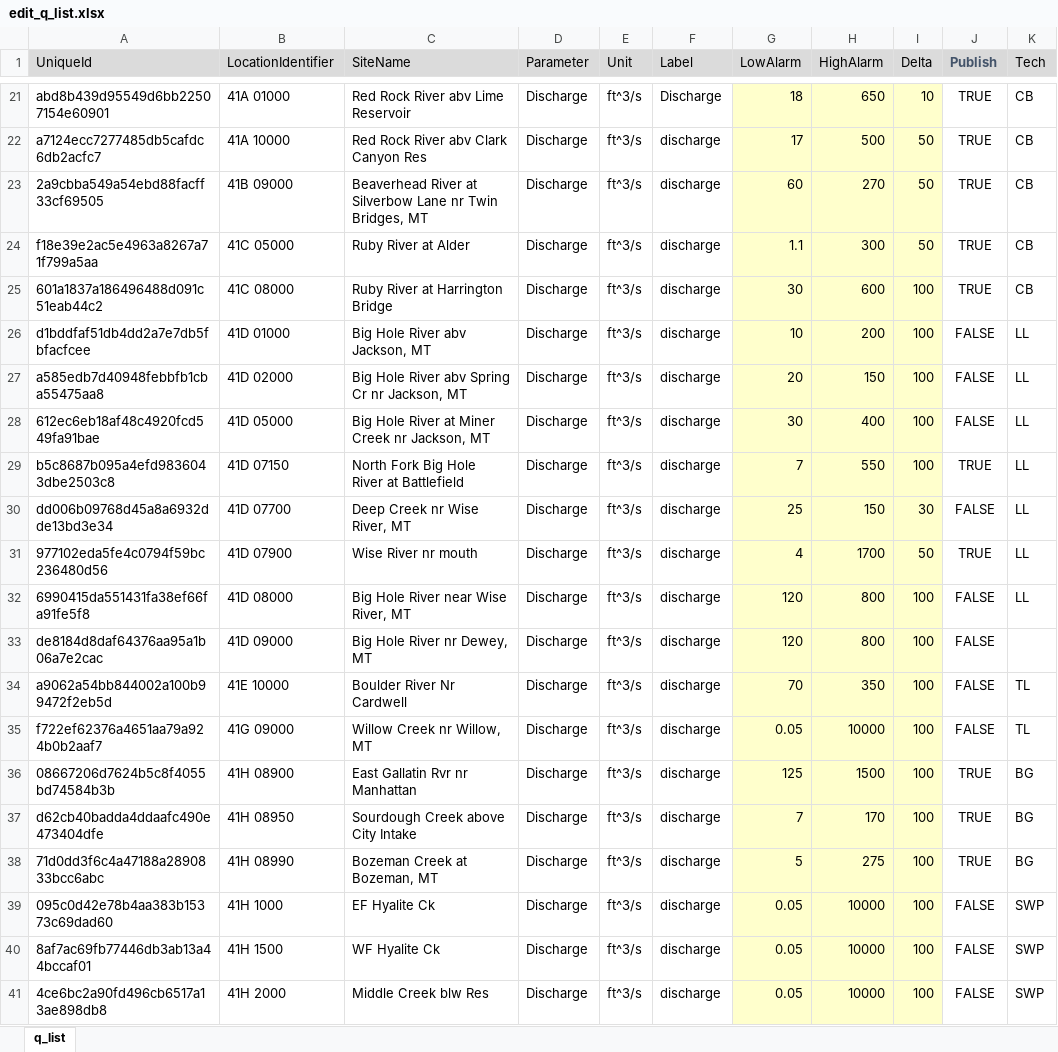
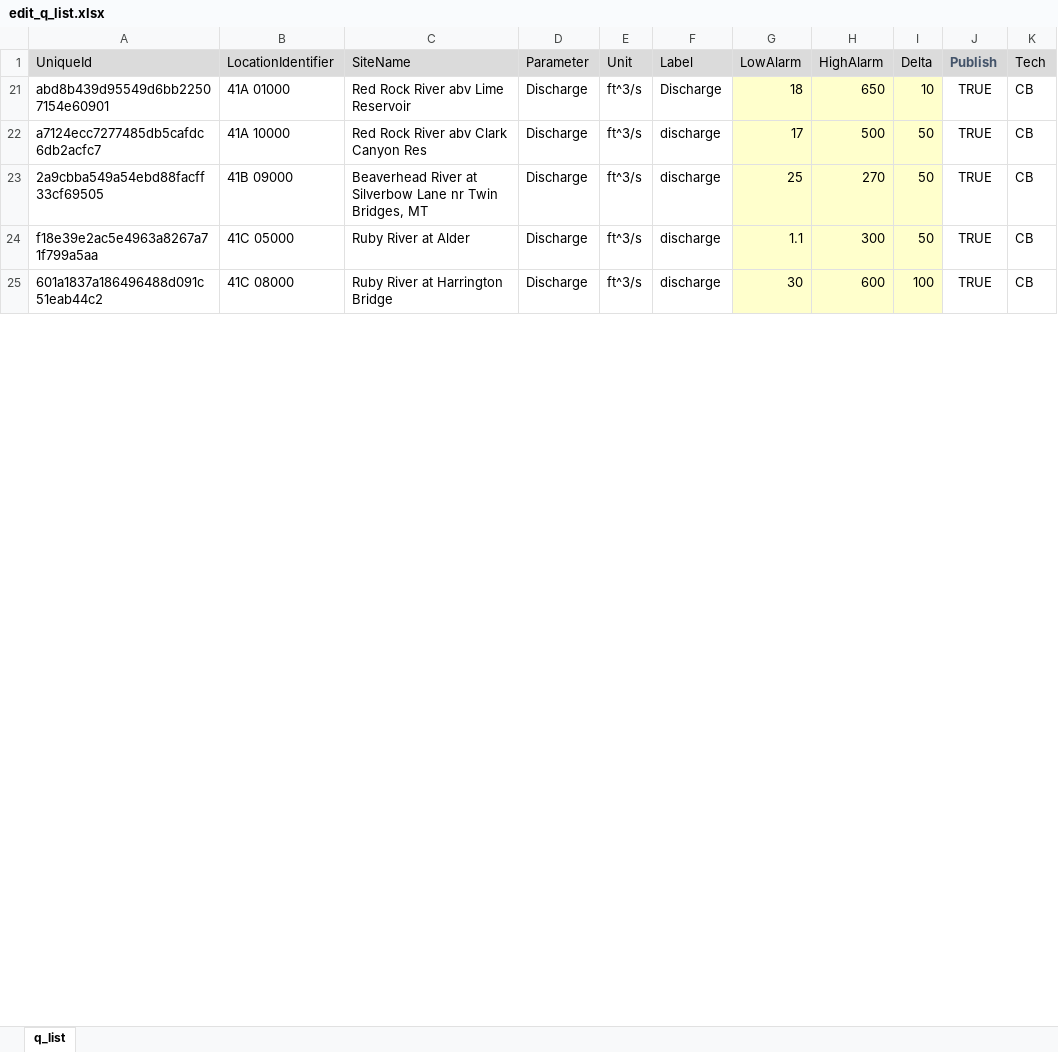
Before and after one commit to MTDNRC-WRD/Aquarius_Alarms, an Excel workbook: Q_Alarm/edit_q_list.xlsx, sheet q_list, drawn as a sheet; only a part is shown, gaps mark what is left out; values as stored, in another font and other column widths than the file's, no borders; conditional formats not drawn; the diff covers the shown part only; the diff names each change by its address in the sheet, - before the commit and + after, or states it on an @@ line.

```diff
--- a/Q_Alarm/edit_q_list.xlsx (sheet q_list)
+++ b/Q_Alarm/edit_q_list.xlsx (sheet q_list)
-G23 (LowAlarm): 60
+G23 (LowAlarm): 25
@@ row 26 hidden: d1bddfaf51db4dd2a7e7db5fbfacfcee | 41D 01000 | Big Hole River abv Jackson, MT | Discharge | ft^3/s | discharge | 10 | 200 | 100 | FALSE | LL @@
@@ row 27 hidden: a585edb7d40948febbfb1cba55475aa8 | 41D 02000 | Big Hole River abv Spring Cr nr Jackson, MT | Discharge | ft^3/s | discharge | 20 | 150 | 100 | FALSE | LL @@
@@ row 28 hidden: 612ec6eb18af48c4920fcd549fa91bae | 41D 05000 | Big Hole River at Miner Creek nr Jackson, MT | Discharge | ft^3/s | discharge | 30 | 400 | 100 | FALSE | LL @@
@@ row 29 hidden: b5c8687b095a4efd9836043dbe2503c8 | 41D 07150 | North Fork Big Hole River at Battlefield | Discharge | ft^3/s | discharge | 7 | 550 | 100 | TRUE | LL @@
@@ row 30 hidden: dd006b09768d45a8a6932dde13bd3e34 | 41D 07700 | Deep Creek nr Wise River, MT | Discharge | ft^3/s | discharge | 25 | 150 | 30 | FALSE | LL @@
@@ row 31 hidden: 977102eda5fe4c0794f59bc236480d56 | 41D 07900 | Wise River nr mouth | Discharge | ft^3/s | discharge | 4 | 1700 | 50 | TRUE | LL @@
@@ row 32 hidden: 6990415da551431fa38ef66fa91fe5f8 | 41D 08000 | Big Hole River near Wise River, MT | Discharge | ft^3/s | discharge | 120 | 800 | 100 | FALSE | LL @@
@@ row 33 hidden: de8184d8daf64376aa95a1b06a7e2cac | 41D 09000 | Big Hole River nr Dewey, MT | Discharge | ft^3/s | discharge | 120 | 800 | 100 | FALSE @@
@@ row 34 hidden: a9062a54bb844002a100b99472f2eb5d | 41E 10000 | Boulder River Nr Cardwell | Discharge | ft^3/s | discharge | 70 | 350 | 100 | FALSE | TL @@
@@ row 35 hidden: f722ef62376a4651aa79a924b0b2aaf7 | 41G 09000 | Willow Creek nr Willow, MT | Discharge | ft^3/s | discharge | 0.05 | 10000 | 100 | FALSE | TL @@
@@ row 36 hidden: 08667206d7624b5c8f4055bd74584b3b | 41H 08900 | East Gallatin Rvr nr Manhattan | Discharge | ft^3/s | discharge | 125 | 1500 | 100 | TRUE | BG @@
@@ row 37 hidden: d62cb40badda4ddaafc490e473404dfe | 41H 08950 | Sourdough Creek above City Intake | Discharge | ft^3/s | discharge | 7 | 170 | 100 | TRUE | BG @@
@@ row 38 hidden: 71d0dd3f6c4a47188a2890833bcc6abc | 41H 08990 | Bozeman Creek at Bozeman, MT | Discharge | ft^3/s | discharge | 5 | 275 | 100 | TRUE | BG @@
@@ row 39 hidden: 095c0d42e78b4aa383b15373c69dad60 | 41H 1000 | EF Hyalite Ck | Discharge | ft^3/s | discharge | 0.05 | 10000 | 100 | FALSE | SWP @@
@@ row 40 hidden: 8af7ac69fb77446db3ab13a44bccaf01 | 41H 1500 | WF Hyalite Ck | Discharge | ft^3/s | discharge | 0.05 | 10000 | 100 | FALSE | SWP @@
@@ row 41 hidden: 4ce6bc2a90fd496cb6517a13ae898db8 | 41H 2000 | Middle Creek blw Res | Discharge | ft^3/s | discharge | 0.05 | 10000 | 100 | FALSE | SWP @@
```
Also changed, not shown: 2 removed rows, 61 hidden or unhidden rows and 9 edited cells elsewhere in this sheet, hidden cells, WSB/edit_sensor_list.xlsx, 27 other files.
